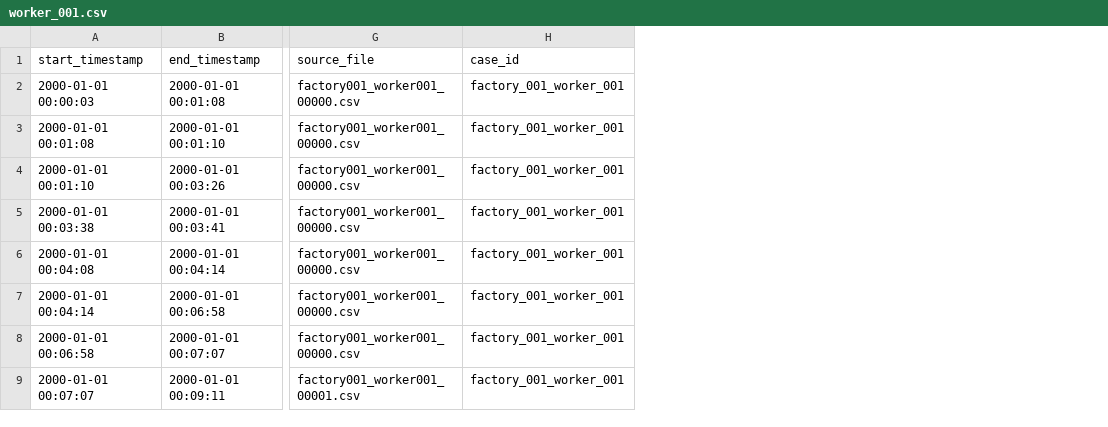
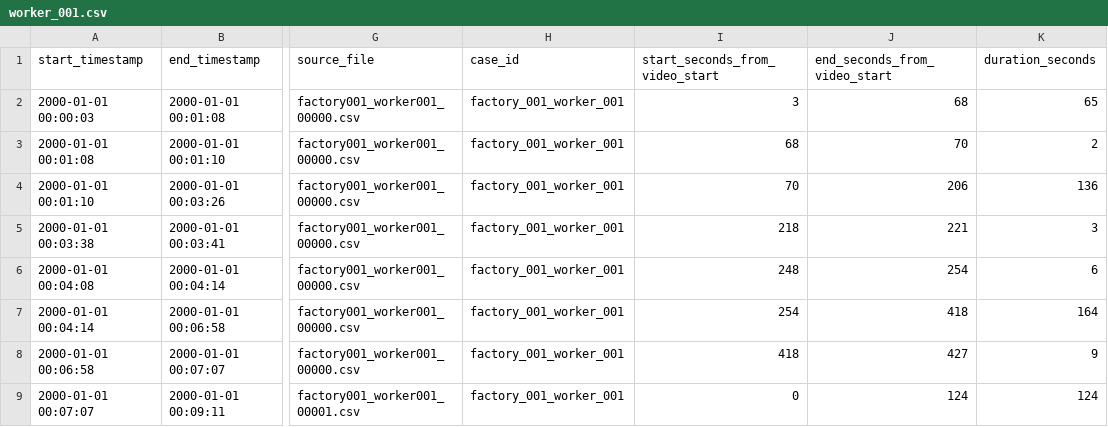
Before and after one commit to fit-alessandro-berti/annotated-egocentric-10k-dataset, a CSV file: merged_process_mining_event_logs/factory_001/worker_001.csv, drawn as a sheet; only a part is shown, gaps mark what is left out; the diff names each change by its address in the sheet, - before the commit and + after, or states it on an @@ line.

```diff
--- a/merged_process_mining_event_logs/factory_001/worker_001.csv
+++ b/merged_process_mining_event_logs/factory_001/worker_001.csv
+column I (start_seconds_from_video_start), rows 2-9: 3 | 68 | 70 | 218 | 248 | 254 | 418 | 0
+column J (end_seconds_from_video_start), rows 2-9: 68 | 70 | 206 | 221 | 254 | 418 | 427 | 124
+column K (duration_seconds), rows 2-9: 65 | 2 | 136 | 3 | 6 | 164 | 9 | 124
```
Also changed, not shown: 18 other files.
